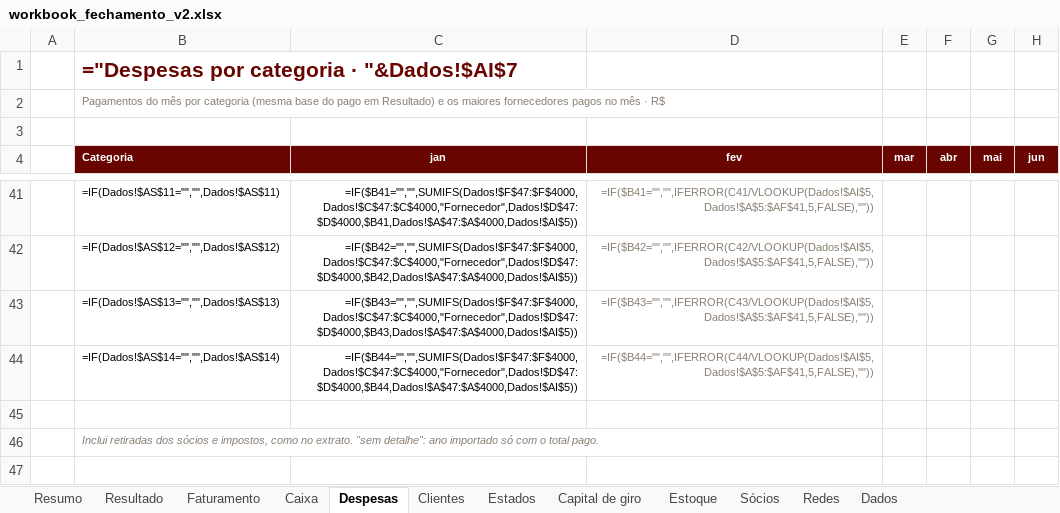
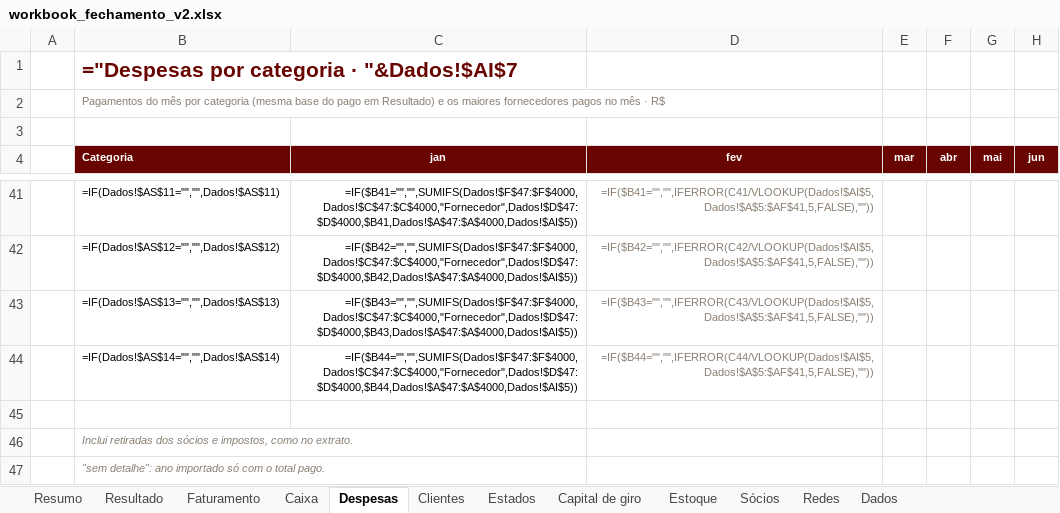
Before and after one commit to Acccelll/project-avizee-spark, an Excel workbook: public/workbook_fechamento_v2.xlsx, sheet Despesas, drawn as a sheet; only a part is shown, gaps mark what is left out; values as stored, in another font and other column widths than the file's, no borders; formulas without a stored value are shown as written; charts and pictures and conditional formats not drawn; rows hold the shown columns only; the diff names each change by its address in the sheet, - before the commit and + after, or states it on an @@ line.

```diff
--- a/public/workbook_fechamento_v2.xlsx (sheet Despesas)
+++ b/public/workbook_fechamento_v2.xlsx (sheet Despesas)
-B46 (Categoria): …no extrato. "sem detalhe": ano importado só com o total pago.
+B46 (Categoria): …no extrato.
+row 47:  | "sem detalhe": ano importado só com o total pago.
```
Also changed, not shown: charts or pictures, 3 other files.
